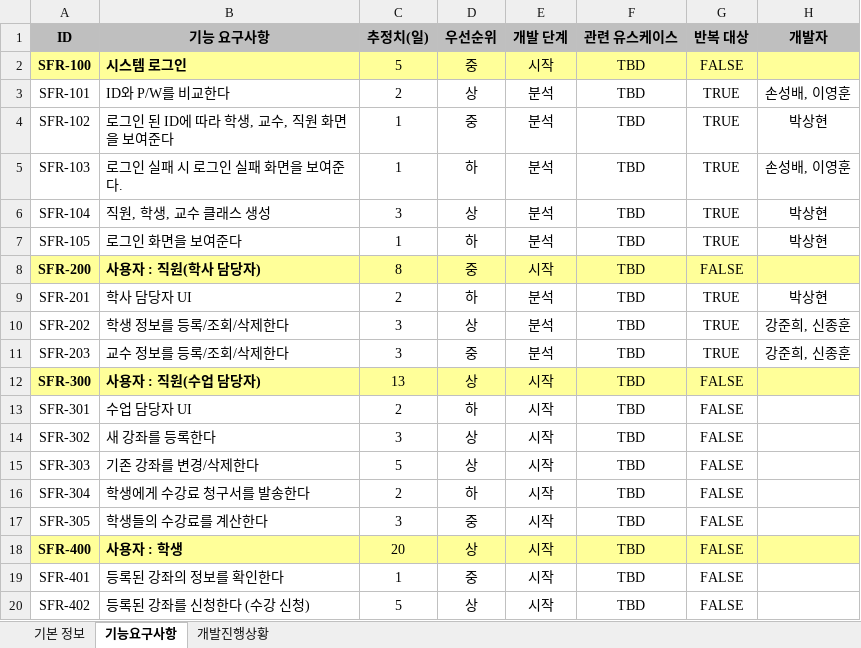
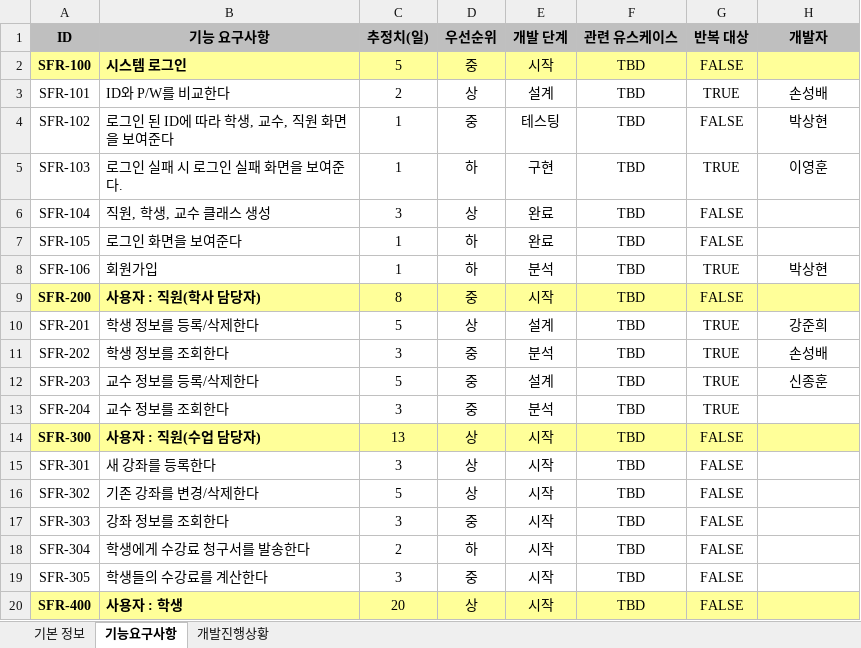
Before and after one commit to thelight0804/GUIS, an Excel workbook: LJM-QA.01-프로젝트모니터링도구-2분반-8조.xlsx, sheet 기능요구사항, drawn as a sheet; only a part is shown; the shorter side is filled out with more unchanged rows; values as stored, in another font and other column widths than the file's, no borders; conditional formats not drawn; addresses are those after the commit; the diff covers the shown part only; the diff names each change by its address in the sheet, - before the commit and + after, or states it on an @@ line.

```diff
--- a/LJM-QA.01-프로젝트모니터링도구-2분반-8조.xlsx (sheet 기능요구사항)
+++ b/LJM-QA.01-프로젝트모니터링도구-2분반-8조.xlsx (sheet 기능요구사항)
-E3 (개발 단계): 분석
+E3 (개발 단계): 설계
-H3 (개발자): 손성배, 이영훈
+H3 (개발자): 손성배
-E4 (개발 단계): 분석
+E4 (개발 단계): 테스팅
-G4 (반복 대상): TRUE
+G4 (반복 대상): FALSE
-E5 (개발 단계): 분석
+E5 (개발 단계): 구현
-H5 (개발자): 손성배, 이영훈
+H5 (개발자): 이영훈
-E6:E7 (개발 단계): 분석
+E6:E7 (개발 단계): 완료
-G6:G7 (반복 대상): TRUE
+G6:G7 (반복 대상): FALSE
-H6:H7 (개발자): 박상현
+H6:H7 (개발자): (empty)
+row 8: SFR-106 | 회원가입 | 1 | 하 | 분석 | TBD | TRUE | 박상현
-B10 (기능 요구사항): 학사 담당자 UI
+B10 (기능 요구사항): 학생 정보를 등록/삭제한다
-C10 (추정치(일)): 2
+C10 (추정치(일)): 5
-D10 (우선순위): 하
+D10 (우선순위): 상
-E10 (개발 단계): 분석
+E10 (개발 단계): 설계
-H10 (개발자): 박상현
+H10 (개발자): 강준희
-B11 (기능 요구사항): 학생 정보를 등록/조회/삭제한다
+B11 (기능 요구사항): 학생 정보를 조회한다
-D11 (우선순위): 상
+D11 (우선순위): 중
-H11 (개발자): 강준희, 신종훈
+H11 (개발자): 손성배
-B12 (기능 요구사항): 교수 정보를 등록/조회/삭제한다
+B12 (기능 요구사항): 교수 정보를 등록/삭제한다
-C12 (추정치(일)): 3
+C12 (추정치(일)): 5
-E12 (개발 단계): 분석
+E12 (개발 단계): 설계
-H12 (개발자): 강준희, 신종훈
+H12 (개발자): 신종훈
+row 13: SFR-204 | 교수 정보를 조회한다 | 3 | 중 | 분석 | TBD | TRUE
-B15 (기능 요구사항): 수업 담당자 UI
+B15 (기능 요구사항): 새 강좌를 등록한다
-C15 (추정치(일)): 2
+C15 (추정치(일)): 3
-D15 (우선순위): 하
+D15 (우선순위): 상
-B16 (기능 요구사항): 새 강좌를 등록한다
+B16 (기능 요구사항): 기존 강좌를 변경/삭제한다
-C16 (추정치(일)): 3
+C16 (추정치(일)): 5
-B17 (기능 요구사항): 기존 강좌를 변경/삭제한다
+B17 (기능 요구사항): 강좌 정보를 조회한다
-C17 (추정치(일)): 5
+C17 (추정치(일)): 3
-D17 (우선순위): 상
+D17 (우선순위): 중
```
Also changed, not shown: 5 edited cells elsewhere in this sheet, sheet 개발진행상황, formulas that keep their value, charts or pictures, 15 other files.
